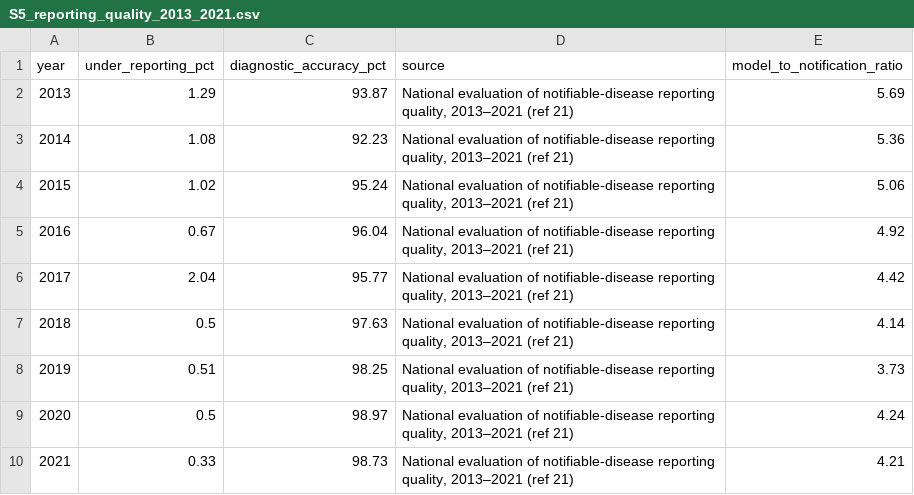
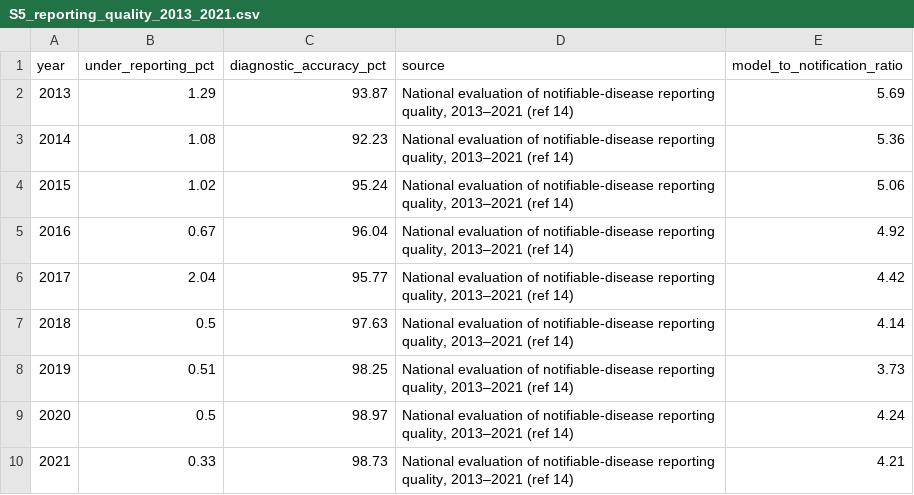
Before and after one commit to SYwangzhen/Dermatology_Taihe-Hospital_Shiyan-City, a CSV file: nndrs-syphilis-validation/data/S5_reporting_quality_2013_2021.csv, drawn as a sheet.

Commit message:
nndrs-syphilis-validation: correct the cited reference number in the S5 provenance column

```diff
--- a/nndrs-syphilis-validation/data/S5_reporting_quality_2013_2021.csv
+++ b/nndrs-syphilis-validation/data/S5_reporting_quality_2013_2021.csv
@@ -1,10 +1,10 @@
 year,under_reporting_pct,diagnostic_accuracy_pct,source,model_to_notification_ratio
-2013,1.29,93.87,"National evaluation of notifiable-disease reporting quality, 2013–2021 (ref 21)",5.69
-2014,1.08,92.23,"National evaluation of notifiable-disease reporting quality, 2013–2021 (ref 21)",5.36
-2015,1.02,95.24,"National evaluation of notifiable-disease reporting quality, 2013–2021 (ref 21)",5.06
-2016,0.67,96.04,"National evaluation of notifiable-disease reporting quality, 2013–2021 (ref 21)",4.92
-2017,2.04,95.77,"National evaluation of notifiable-disease reporting quality, 2013–2021 (ref 21)",4.42
-2018,0.5,97.63,"National evaluation of notifiable-disease reporting quality, 2013–2021 (ref 21)",4.14
-2019,0.51,98.25,"National evaluation of notifiable-disease reporting quality, 2013–2021 (ref 21)",3.73
-2020,0.5,98.97,"National evaluation of notifiable-disease reporting quality, 2013–2021 (ref 21)",4.24
-2021,0.33,98.73,"National evaluation of notifiable-disease reporting quality, 2013–2021 (ref 21)",4.21
+2013,1.29,93.87,"National evaluation of notifiable-disease reporting quality, 2013–2021 (ref 14)",5.69
+2014,1.08,92.23,"National evaluation of notifiable-disease reporting quality, 2013–2021 (ref 14)",5.36
+2015,1.02,95.24,"National evaluation of notifiable-disease reporting quality, 2013–2021 (ref 14)",5.06
+2016,0.67,96.04,"National evaluation of notifiable-disease reporting quality, 2013–2021 (ref 14)",4.92
+2017,2.04,95.77,"National evaluation of notifiable-disease reporting quality, 2013–2021 (ref 14)",4.42
+2018,0.5,97.63,"National evaluation of notifiable-disease reporting quality, 2013–2021 (ref 14)",4.14
+2019,0.51,98.25,"National evaluation of notifiable-disease reporting quality, 2013–2021 (ref 14)",3.73
+2020,0.5,98.97,"National evaluation of notifiable-disease reporting quality, 2013–2021 (ref 14)",4.24
+2021,0.33,98.73,"National evaluation of notifiable-disease reporting quality, 2013–2021 (ref 14)",4.21
```
